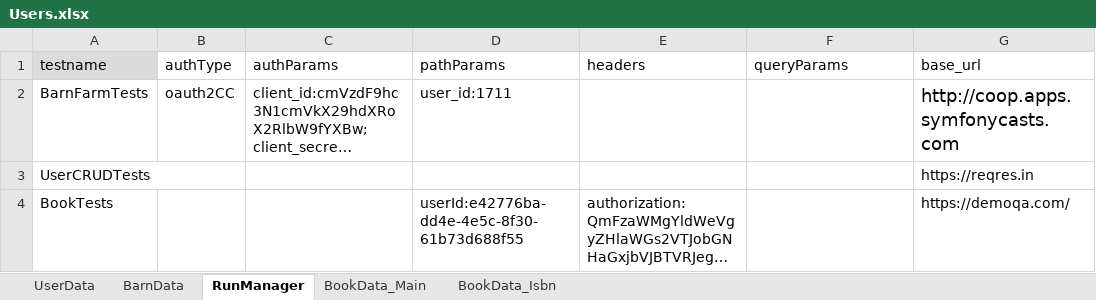
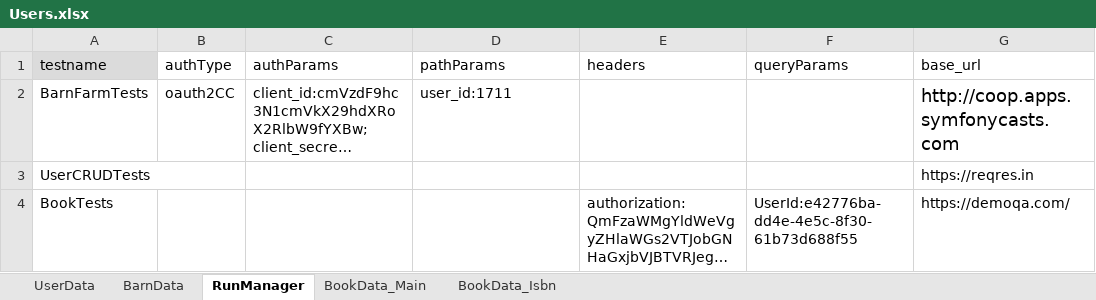
Before and after one commit to apreeti-tw/rest-assured-qa-capability-framework, an Excel workbook: src/main/resources/Users.xlsx, sheet RunManager, drawn as a sheet; long unchanged cells end in …; values as stored, in another font and other column widths than the file's, no borders; the diff names each change by its address in the sheet, - before the commit and + after, or states it on an @@ line.

Commit message:
Add setQueryParams method to set request query params

```diff
--- a/src/main/resources/Users.xlsx (sheet RunManager)
+++ b/src/main/resources/Users.xlsx (sheet RunManager)
-D4 (pathParams): userId:e42776ba-dd4e-4e5c-8f30-61b73d688f55
+D4 (pathParams): (empty)
-F4 (queryParams): (empty)
+F4 (queryParams): UserId:e42776ba-dd4e-4e5c-8f30-61b73d688f55
```
Also changed, not shown: 3 other files.
